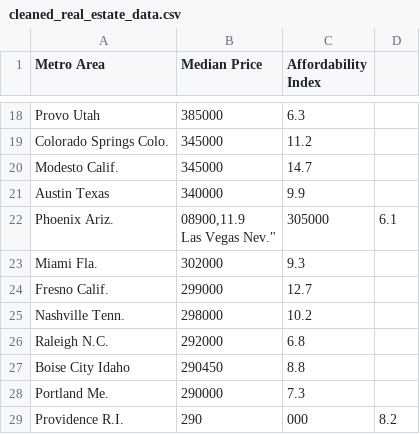
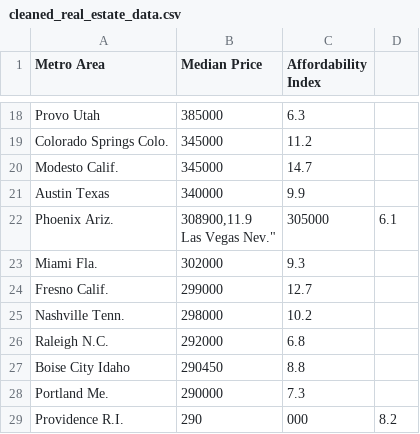
Before and after one commit to GeorgeRobbin/GeorgeRobbin.github.io, a CSV file: Data/cleaned_real_estate_data.csv, drawn as a sheet; only a part is shown, gaps mark what is left out.

Commit message:
Update cleaned_real_estate_data.csv

```diff
--- a/Data/cleaned_real_estate_data.csv
+++ b/Data/cleaned_real_estate_data.csv
@@ -21,4 +21,4 @@ Metro Area,Median Price,Affordability Index
 "Austin Texas",340000,9.9
-"Phoenix Ariz.","08900,11.9
-"Las Vegas Nev.",305000,6.1
+"Phoenix Ariz.","308900,11.9
+"Las Vegas Nev.",305000,6.1
 "Miami Fla.",302000,9.3
```
